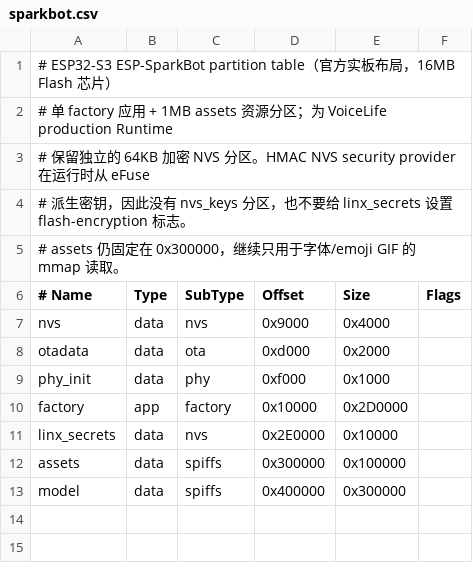
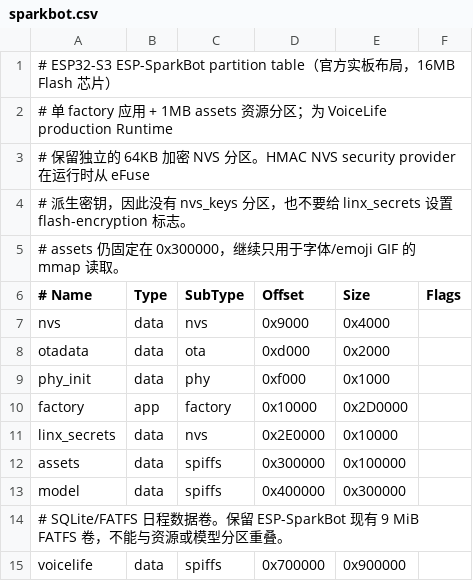
Before and after one commit to 1024XEngineer/VoiceLife, a CSV file: config/partitions/sparkbot.csv, drawn as a sheet.

Commit message:
🐛 fix(storage): 修复 SparkBot 日程持久化

```diff
--- a/config/partitions/sparkbot.csv
+++ b/config/partitions/sparkbot.csv
@@ -13 +13,3 @@ assets,   data, spiffs,  0x300000, 0x100000,
 model,    data, spiffs,  0x400000, 0x300000,
+# SQLite/FATFS 日程数据卷。保留 ESP-SparkBot 现有 9 MiB FATFS 卷，不能与资源或模型分区重叠。
+voicelife,data, spiffs,  0x700000, 0x900000,
```
Also changed, not shown: 9 other files.
